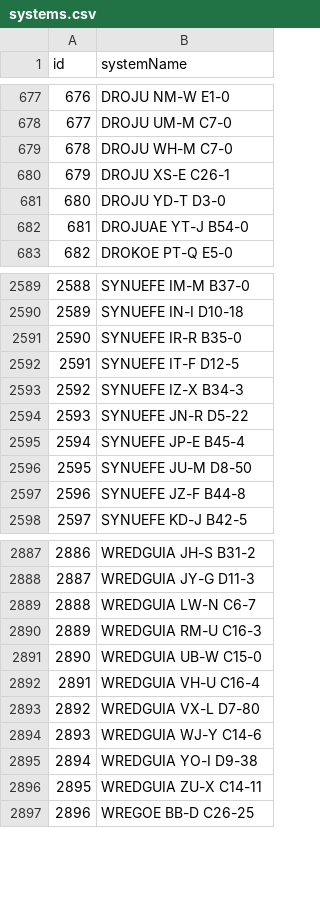
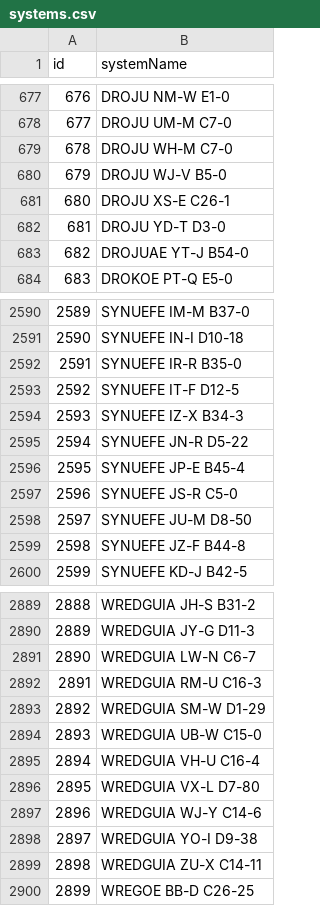
Before and after one commit to canonn-science/CAPIv2-Strapi, a CSV file: seed_files/CSV/exampleCoreData/systems.csv, drawn as a sheet; only a part is shown, gaps mark what is left out; addresses are those after the commit; the diff names each change by its address in the sheet, - before the commit and + after, or states it on an @@ line.

```diff
--- a/seed_files/CSV/exampleCoreData/systems.csv
+++ b/seed_files/CSV/exampleCoreData/systems.csv
+row 680: 679 | DROJU WJ-V B5-0
@@ column A (id) renumbered from row 681 down @@
+row 2597: 2596 | SYNUEFE JS-R C5-0
+row 2893: 2892 | WREDGUIA SM-W D1-29
```
Also changed, not shown: seed_files/CSV/exampleCoreData/bodies.csv, seed_files/CSV/exampleSiteData/cssites.csv, 7 other files.
